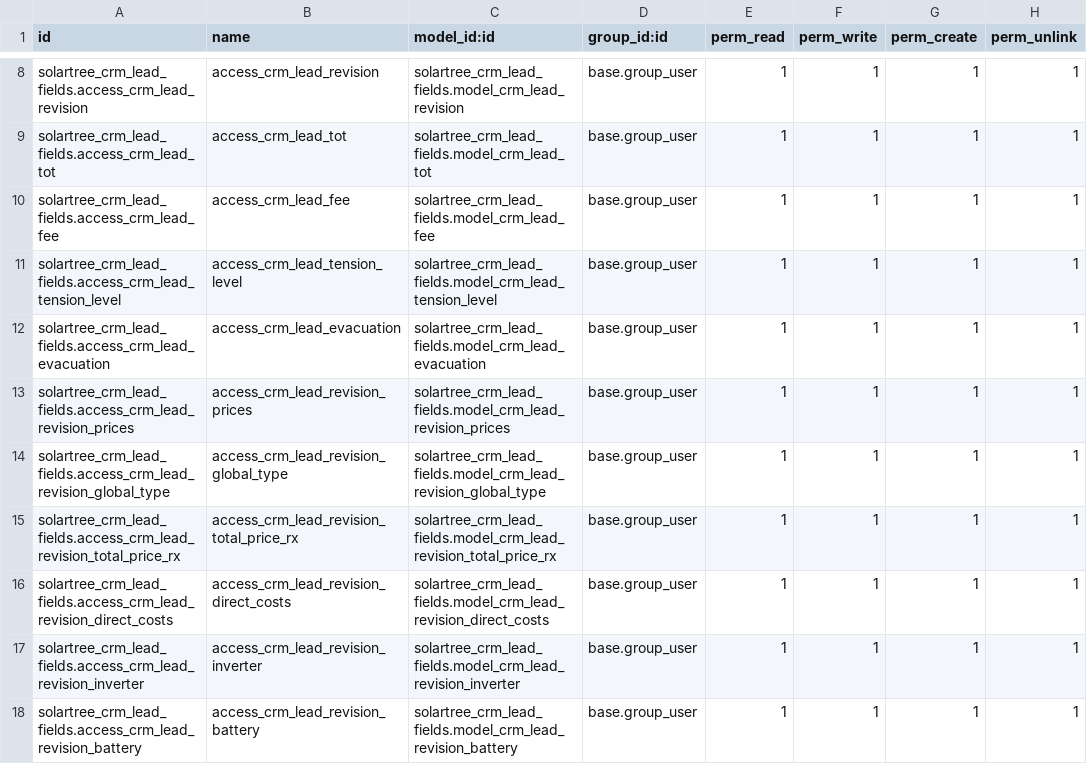
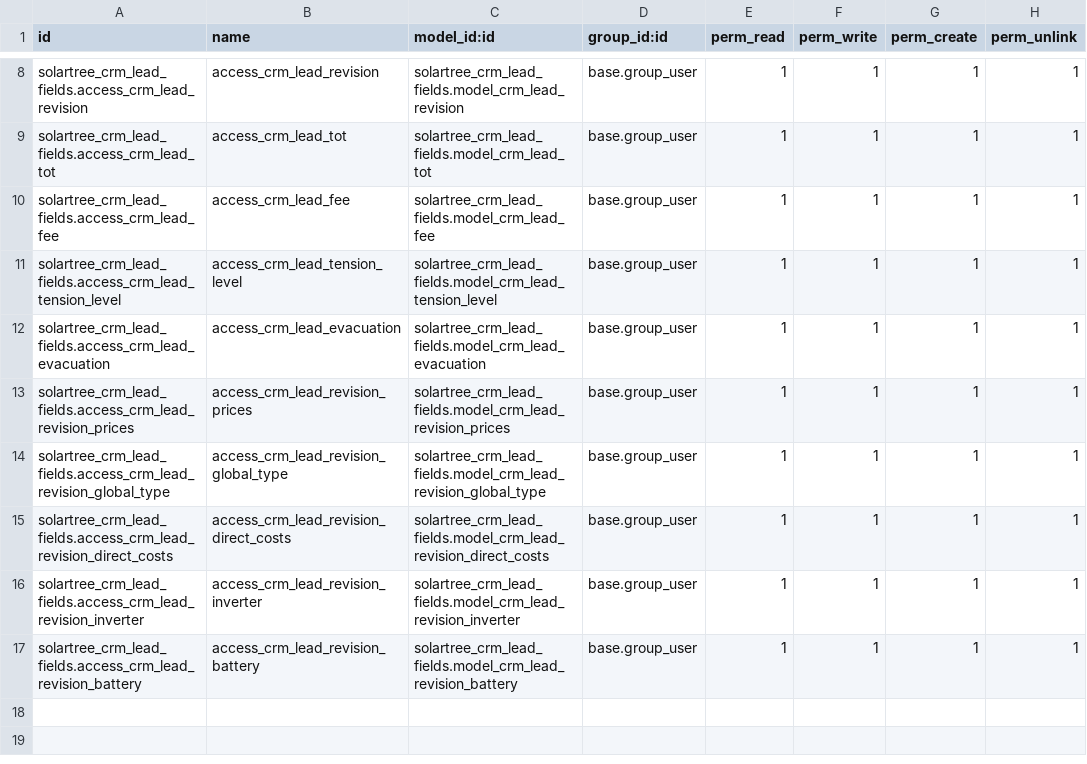
Before and after one commit to xtendoo-corporation/custom-solartree, a CSV file: solartree_crm_lead_fields/security/ir.model.access.csv, drawn as a sheet; only a part is shown, gaps mark what is left out.

Commit message:
fix date error and change new fields and tables

```diff
--- a/solartree_crm_lead_fields/security/ir.model.access.csv
+++ b/solartree_crm_lead_fields/security/ir.model.access.csv
@@ -14,3 +14,2 @@ solartree_crm_lead_fields.access_crm_lead_revision_prices,access_crm_lead_revisi
 solartree_crm_lead_fields.access_crm_lead_revision_global_type,access_crm_lead_revision_global_type,solartree_crm_lead_fields.model_crm_lead_revision_global_type,base.group_user,1,1,1,1
-solartree_crm_lead_fields.access_crm_lead_revision_total_price_rx,access_crm_lead_revision_total_price_rx,solartree_crm_lead_fields.model_crm_lead_revision_total_price_rx,base.group_user,1,1,1,1
 solartree_crm_lead_fields.access_crm_lead_revision_direct_costs,access_crm_lead_revision_direct_costs,solartree_crm_lead_fields.model_crm_lead_revision_direct_costs,base.group_user,1,1,1,1
```
Also changed, not shown: 12 other files.
